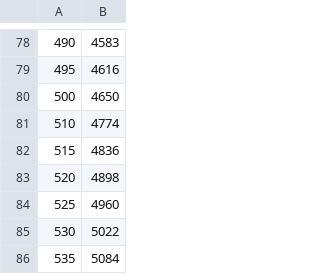
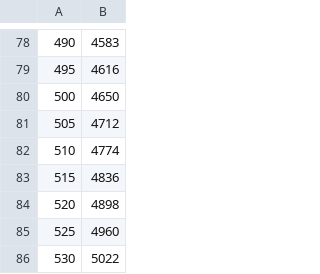
Before and after one commit to ccnmtl/blackrock, a CSV file: paleoecology/data/radiocarbon_ages_per_level.csv, drawn as a sheet; only a part is shown, gaps mark what is left out; the shorter side is filled out with more unchanged rows; the diff names each change by its address in the sheet, - before the commit and + after, or states it on an @@ line.

Commit message:
Adding radiocarbon years for previously missing 505m

```diff
--- a/paleoecology/data/radiocarbon_ages_per_level.csv
+++ b/paleoecology/data/radiocarbon_ages_per_level.csv
+row 81: 505 | 4712
```
